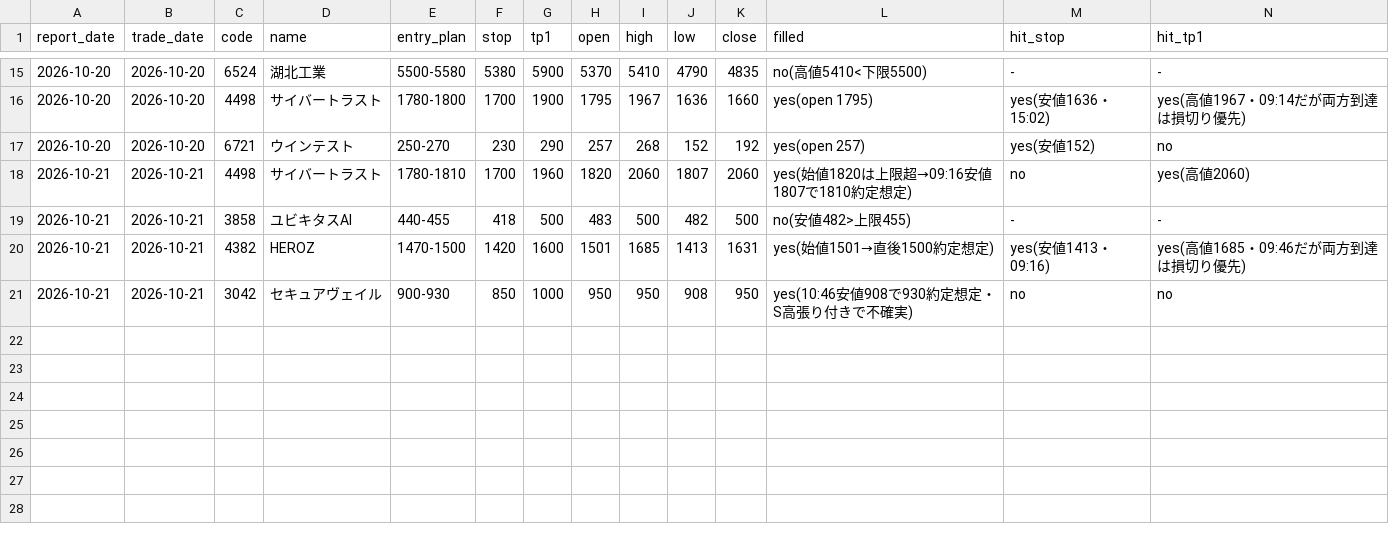
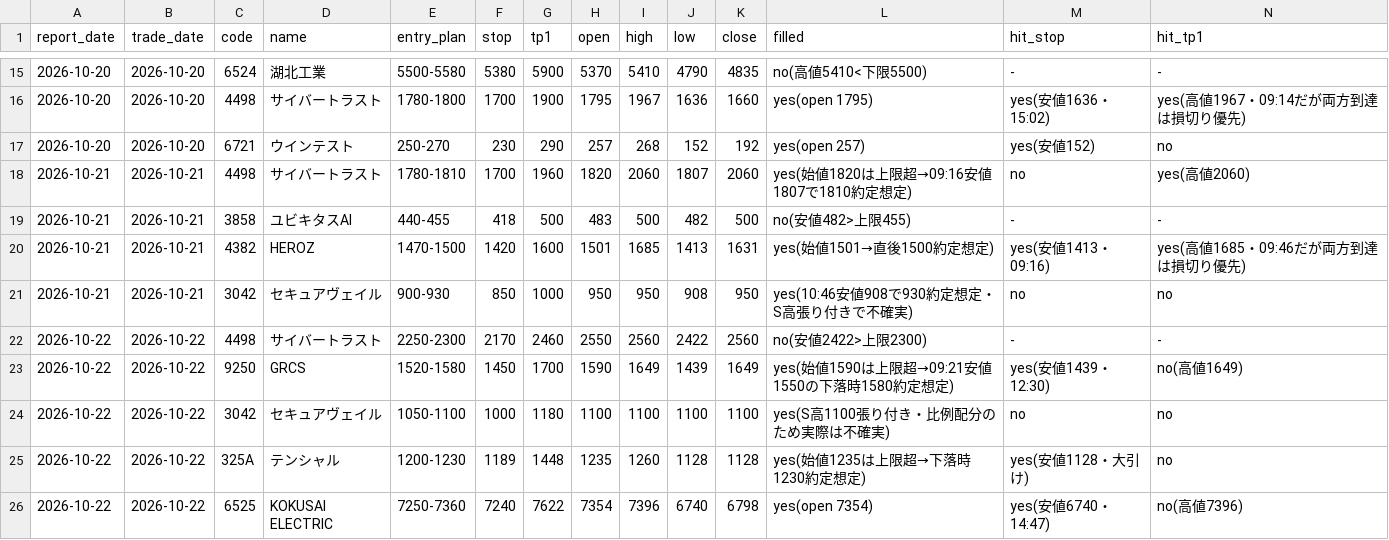
Before and after one commit to hiroto1209-sketch/jp-stock-report, a CSV file: track_record.csv, drawn as a sheet; only a part is shown, gaps mark what is left out; rows hold the shown columns only; the diff names each change by its address in the sheet, - before the commit and + after, or states it on an @@ line.

```diff
--- a/track_record.csv
+++ b/track_record.csv
+row 22: 2026-10-22 | 2026-10-22 | 4498 | サイバートラスト | 2250-2300 | 2170 | 2460 | 2550 | 2560 | 2422 | 2560 | no(安値2422>上限2300) | - | -
+row 23: 2026-10-22 | 2026-10-22 | 9250 | GRCS | 1520-1580 | 1450 | 1700 | 1590 | 1649 | 1439 | 1649 | yes(始値1590は上限超→09:21安値1550の下落時1580約定想定) | yes(安値1439・12:30) | no(高値1649)
+row 24: 2026-10-22 | 2026-10-22 | 3042 | セキュアヴェイル | 1050-1100 | 1000 | 1180 | 1100 | 1100 | 1100 | 1100 | yes(S高1100張り付き・比例配分のため実際は不確実) | no | no
+row 25: 2026-10-22 | 2026-10-22 | 325A | テンシャル | 1200-1230 | 1189 | 1448 | 1235 | 1260 | 1128 | 1128 | yes(始値1235は上限超→下落時1230約定想定) | yes(安値1128・大引け) | no
+row 26: 2026-10-22 | 2026-10-22 | 6525 | KOKUSAI ELECTRIC | 7250-7360 | 7240 | 7622 | 7354 | 7396 | 6740 | 6798 | yes(open 7354) | yes(安値6740・14:47) | no(高値7396)
```
Also changed, not shown: 13 other files.
